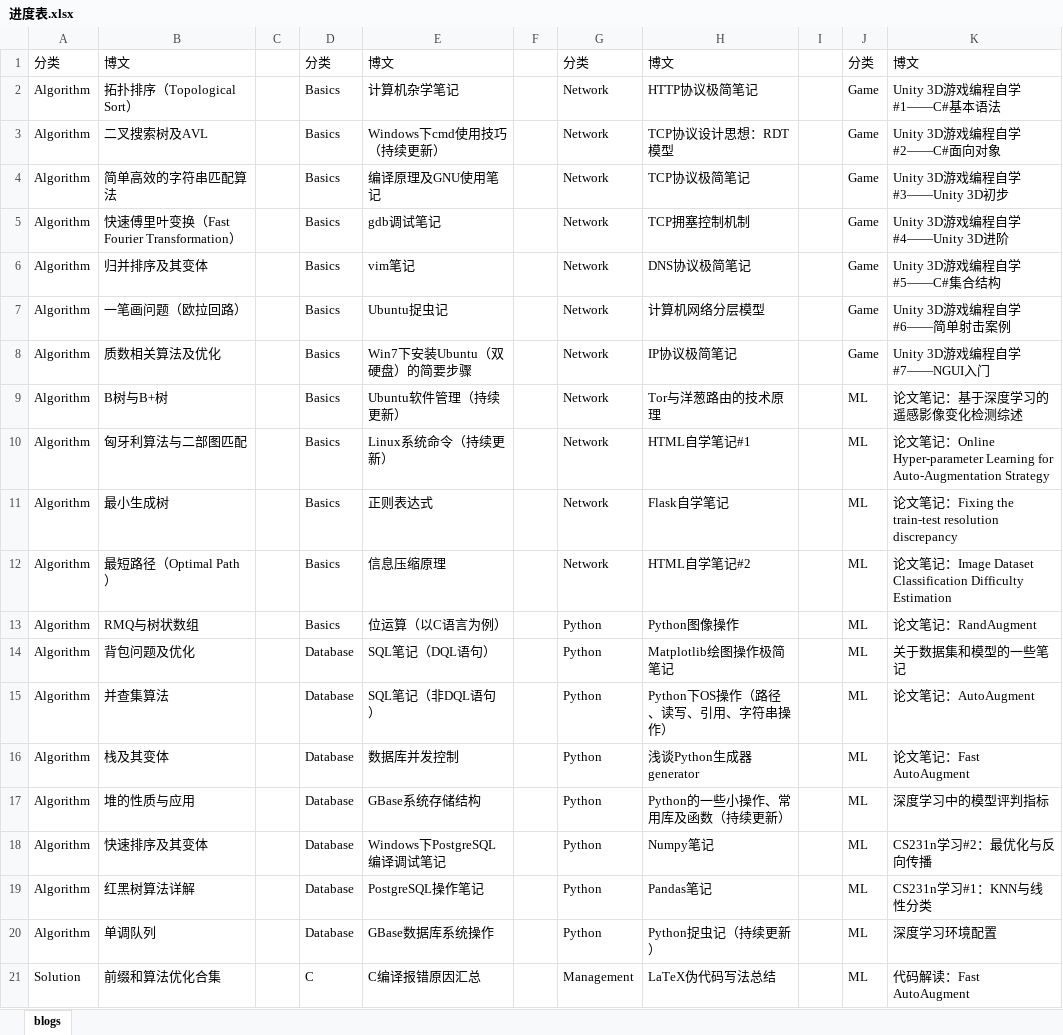
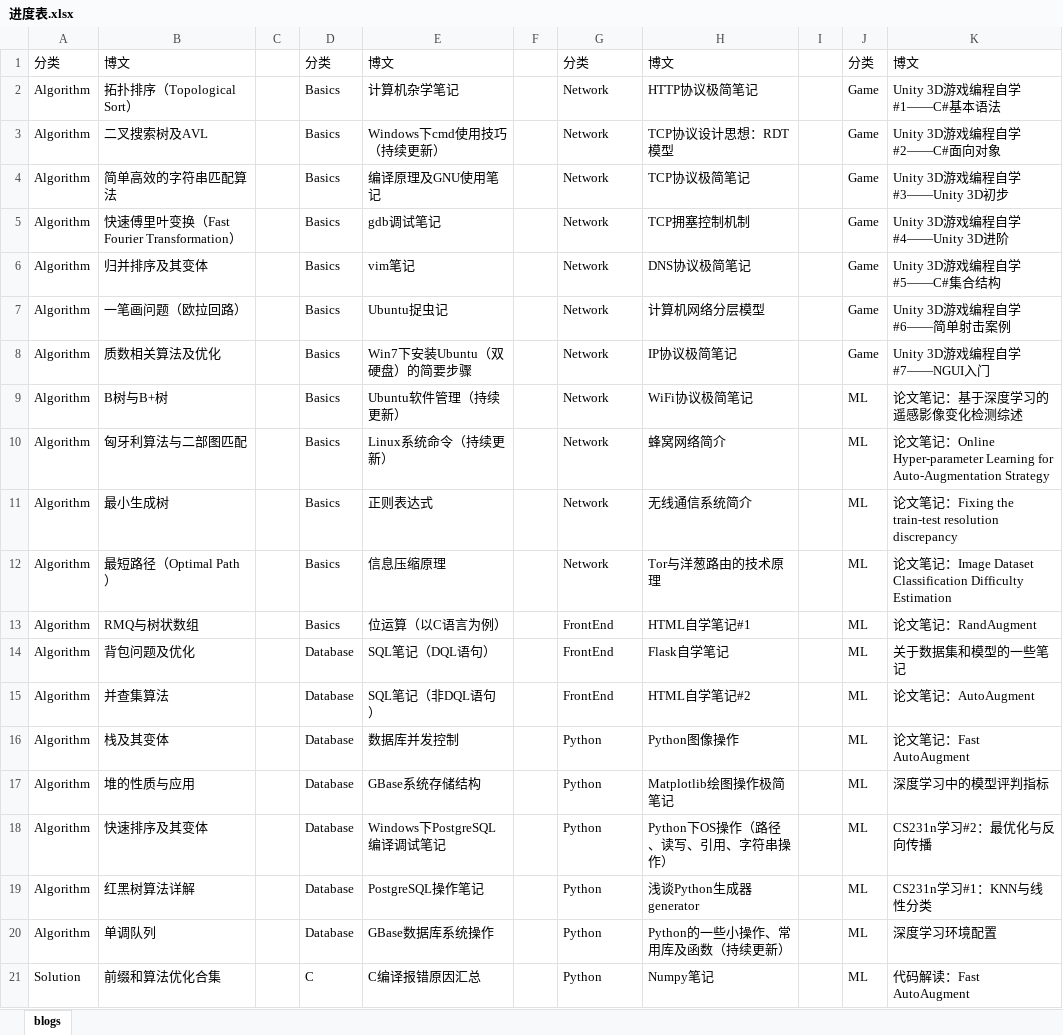
Before and after one commit to ZergWang/Blogs, an Excel workbook: 进度表.xlsx, sheet blogs, drawn as a sheet; only a part is shown; values as stored, in another font and other column widths than the file's, no cell formats; the diff covers the shown part only; the diff names each change by its address in the sheet, - before the commit and + after, or states it on an @@ line.

```diff
--- a/进度表.xlsx (sheet blogs)
+++ b/进度表.xlsx (sheet blogs)
-H9: Tor与洋葱路由的技术原理
+H9: WiFi协议极简笔记
-H10: HTML自学笔记#1
+H10: 蜂窝网络简介
-H11: Flask自学笔记
+H11: 无线通信系统简介
-H12: HTML自学笔记#2
+H12: Tor与洋葱路由的技术原理
-G13:G15: Python
+G13:G15: FrontEnd
-H13: Python图像操作
+H13: HTML自学笔记#1
-H14: Matplotlib绘图操作极简笔记
+H14: Flask自学笔记
-H15: Python下OS操作（路径、读写、引用、字符串操作）
+H15: HTML自学笔记#2
-H16: 浅谈Python生成器generator
+H16: Python图像操作
-H17: Python的一些小操作、常用库及函数（持续更新）
+H17: Matplotlib绘图操作极简笔记
-H18: Numpy笔记
+H18: Python下OS操作（路径、读写、引用、字符串操作）
-H19: Pandas笔记
+H19: 浅谈Python生成器generator
-H20: Python捉虫记（持续更新）
+H20: Python的一些小操作、常用库及函数（持续更新）
-G21: Management
+G21: Python
-H21: LaTeX伪代码写法总结
+H21: Numpy笔记
```
Also changed, not shown: 17 edited cells elsewhere in this sheet, cell formats, 19 other files.
